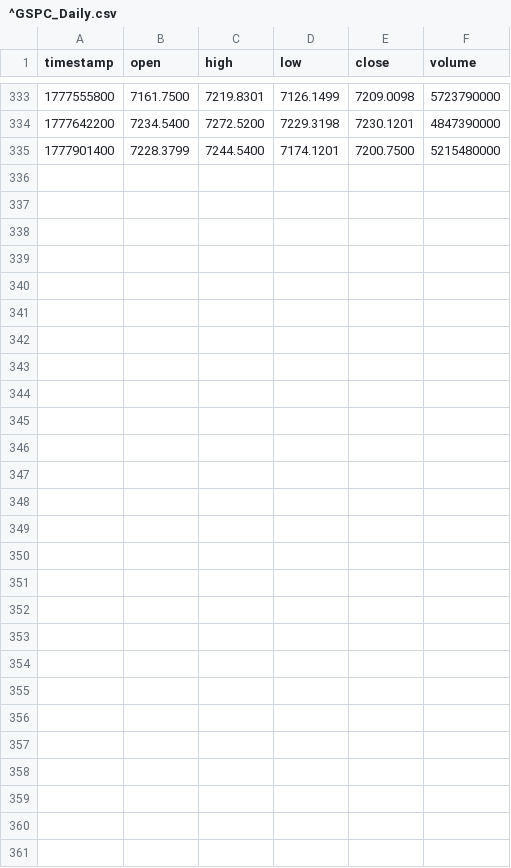
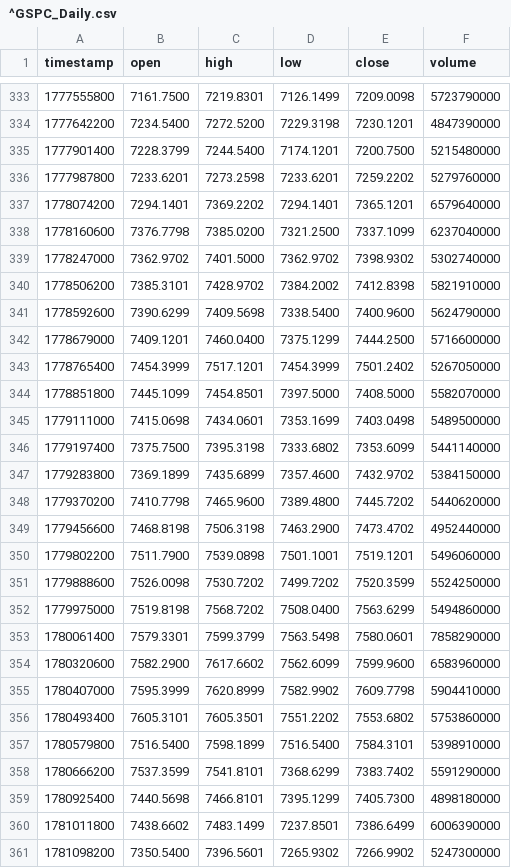
Before and after one commit to VincenzoRosarioZumbolo/AnomaliesDetection, a CSV file: storage/data/^GSPC_Daily.csv, drawn as a sheet; only a part is shown, gaps mark what is left out.

```diff
--- a/storage/data/^GSPC_Daily.csv
+++ b/storage/data/^GSPC_Daily.csv
@@ -335 +335,27 @@ timestamp,open,high,low,close,volume
 1777901400,7228.3799,7244.5400,7174.1201,7200.7500,5215480000
+1777987800,7233.6201,7273.2598,7233.6201,7259.2202,5279760000
+1778074200,7294.1401,7369.2202,7294.1401,7365.1201,6579640000
+1778160600,7376.7798,7385.0200,7321.2500,7337.1099,6237040000
+1778247000,7362.9702,7401.5000,7362.9702,7398.9302,5302740000
+1778506200,7385.3101,7428.9702,7384.2002,7412.8398,5821910000
+1778592600,7390.6299,7409.5698,7338.5400,7400.9600,5624790000
+1778679000,7409.1201,7460.0400,7375.1299,7444.2500,5716600000
+1778765400,7454.3999,7517.1201,7454.3999,7501.2402,5267050000
+1778851800,7445.1099,7454.8501,7397.5000,7408.5000,5582070000
+1779111000,7415.0698,7434.0601,7353.1699,7403.0498,5489500000
+1779197400,7375.7500,7395.3198,7333.6802,7353.6099,5441140000
+1779283800,7369.1899,7435.6899,7357.4600,7432.9702,5384150000
+1779370200,7410.7798,7465.9600,7389.4800,7445.7202,5440620000
+1779456600,7468.8198,7506.3198,7463.2900,7473.4702,4952440000
+1779802200,7511.7900,7539.0898,7501.1001,7519.1201,5496060000
+1779888600,7526.0098,7530.7202,7499.7202,7520.3599,5524250000
+1779975000,7519.8198,7568.7202,7508.0400,7563.6299,5494860000
+1780061400,7579.3301,7599.3799,7563.5498,7580.0601,7858290000
+1780320600,7582.2900,7617.6602,7562.6099,7599.9600,6583960000
+1780407000,7595.3999,7620.8999,7582.9902,7609.7798,5904410000
+1780493400,7605.3101,7605.3501,7551.2202,7553.6802,5753860000
+1780579800,7516.5400,7598.1899,7516.5400,7584.3101,5398910000
+1780666200,7537.3599,7541.8101,7368.6299,7383.7402,5591290000
+1780925400,7440.5698,7466.8101,7395.1299,7405.7300,4898180000
+1781011800,7438.6602,7483.1499,7237.8501,7386.6499,6006390000
+1781098200,7350.5400,7396.5601,7265.9302,7266.9902,5247300000
```
Also changed, not shown: 2 other files.
